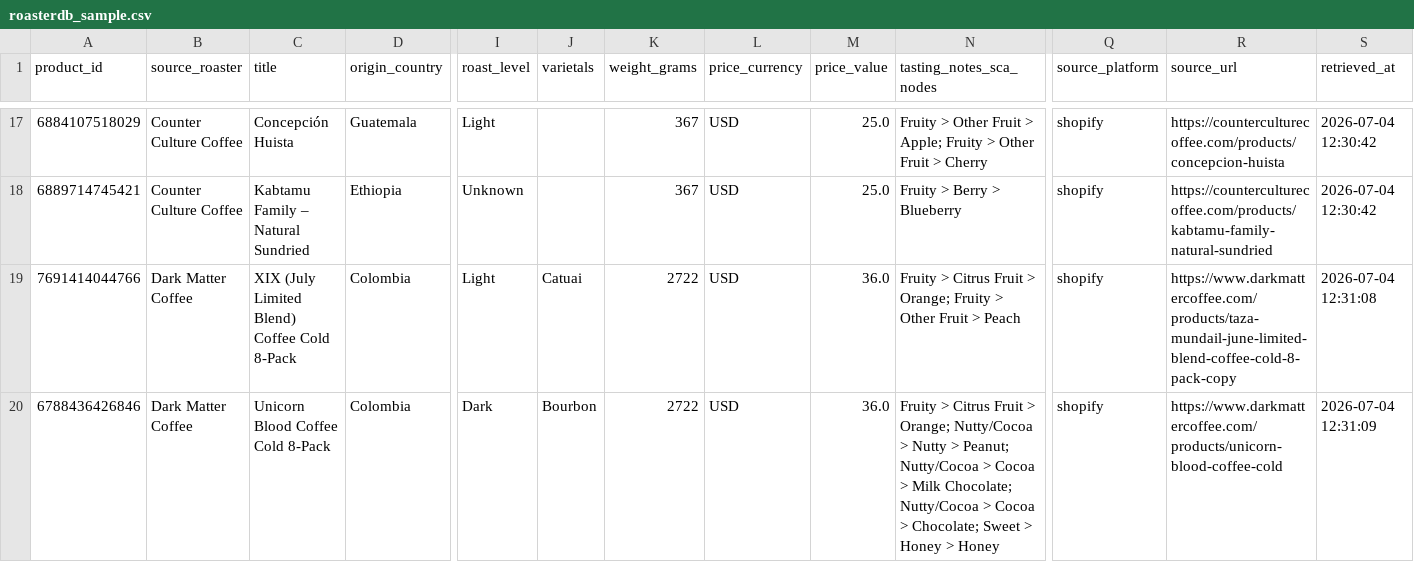
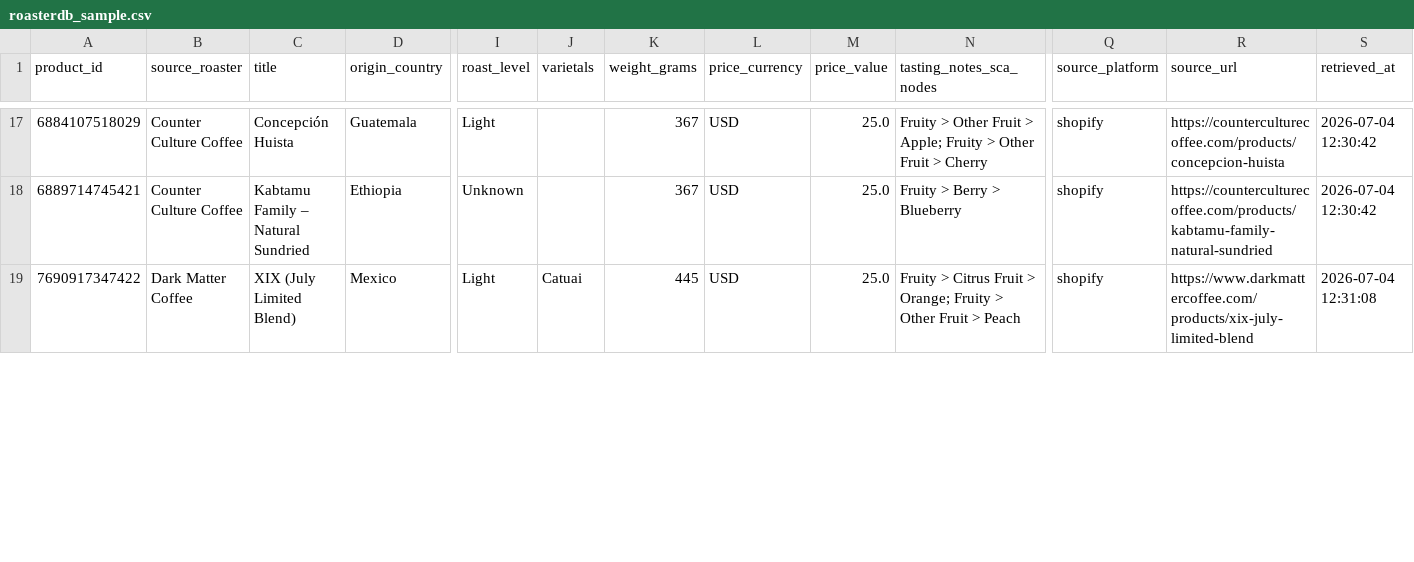
Before and after one commit to RoasterDB/specialty-coffee-roasterdb, a CSV file: samples/roasterdb_sample.csv, drawn as a sheet; only a part is shown, gaps mark what is left out; removed rows and columns are numbered as before the commit, all else as after; rows hold the shown columns only; the diff covers the shown part only; the diff names each change by its address in the sheet, - before the commit and + after, or states it on an @@ line.

```diff
--- a/samples/roasterdb_sample.csv
+++ b/samples/roasterdb_sample.csv
-A19 (product_id): 7691414044766
+A19 (product_id): 7690917347422
-C19 (title): XIX (July Limited Blend) Coffee Cold 8-Pack
+C19 (title): XIX (July Limited Blend)
-D19 (origin_country): Colombia
+D19 (origin_country): Mexico
-K19 (weight_grams): 2722
+K19 (weight_grams): 445
-M19 (price_value): 36.0
+M19 (price_value): 25.0
-R19 (source_url): https://www.darkmattercoffee.com/products/taza-mundail-june-limited-blend-coffee-cold-8-pack-copy
+R19 (source_url): https://www.darkmattercoffee.com/products/xix-july-limited-blend
-row 20: 6788436426846 | Dark Matter Coffee | Unicorn Blood Coffee Cold 8-Pack | Colombia | Dark | Bourbon | 2722 | USD | 36.0 | Fruity > Citrus Fruit > Orange; Nutty/Cocoa > Nutty > Peanut; Nutty/Cocoa > Cocoa > Milk Chocolate; Nutty/Cocoa > Cocoa > Chocolate; Sweet > Honey > Honey | shopify | https://www.darkmattercoffee.com/products/unicorn-blood-coffee-cold | 2026-07-04 12:31:09
```
Also changed, not shown: 2 added rows and 1 removed row elsewhere in this file, 41 other files.
